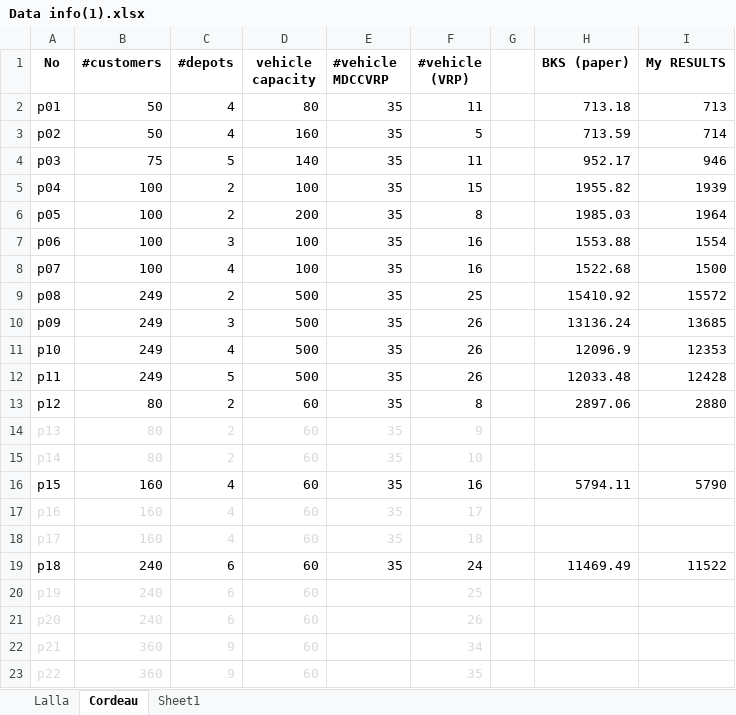
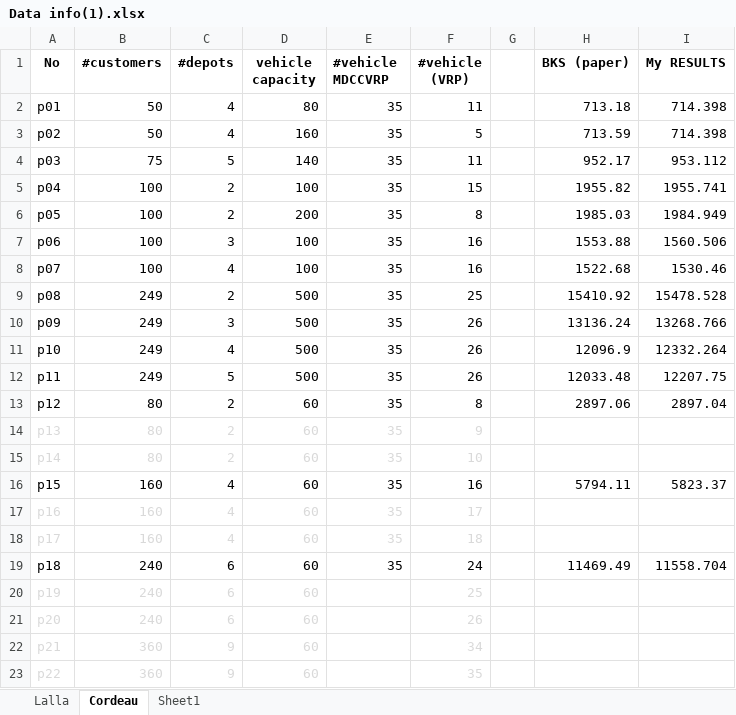
Before and after one commit to gumuxiansheng/COVID-19, an Excel workbook: data/demo/Data info(1).xlsx, sheet Cordeau, drawn as a sheet; only a part is shown; values as stored, in another font and other column widths than the file's, no borders; conditional formats not drawn; the diff names each change by its address in the sheet, - before the commit and + after, or states it on an @@ line.

```diff
--- a/data/demo/Data info(1).xlsx (sheet Cordeau)
+++ b/data/demo/Data info(1).xlsx (sheet Cordeau)
-I2 (My RESULTS): 713
+I2 (My RESULTS): 714.398
-I3 (My RESULTS): 714
+I3 (My RESULTS): 714.398
-I4 (My RESULTS): 946
+I4 (My RESULTS): 953.112
-I5 (My RESULTS): 1939
+I5 (My RESULTS): 1955.741
-I6 (My RESULTS): 1964
+I6 (My RESULTS): 1984.949
-I7 (My RESULTS): 1554
+I7 (My RESULTS): 1560.506
-I8 (My RESULTS): 1500
+I8 (My RESULTS): 1530.46
-I9 (My RESULTS): 15572
+I9 (My RESULTS): 15478.528
-I10 (My RESULTS): 13685
+I10 (My RESULTS): 13268.766
-I11 (My RESULTS): 12353
+I11 (My RESULTS): 12332.264
-I12 (My RESULTS): 12428
+I12 (My RESULTS): 12207.75
-I13 (My RESULTS): 2880
+I13 (My RESULTS): 2897.04
-I16 (My RESULTS): 5790
+I16 (My RESULTS): 5823.37
-I19 (My RESULTS): 11522
+I19 (My RESULTS): 11558.704
```
Also changed, not shown: sheet Lalla, 3 other files.
